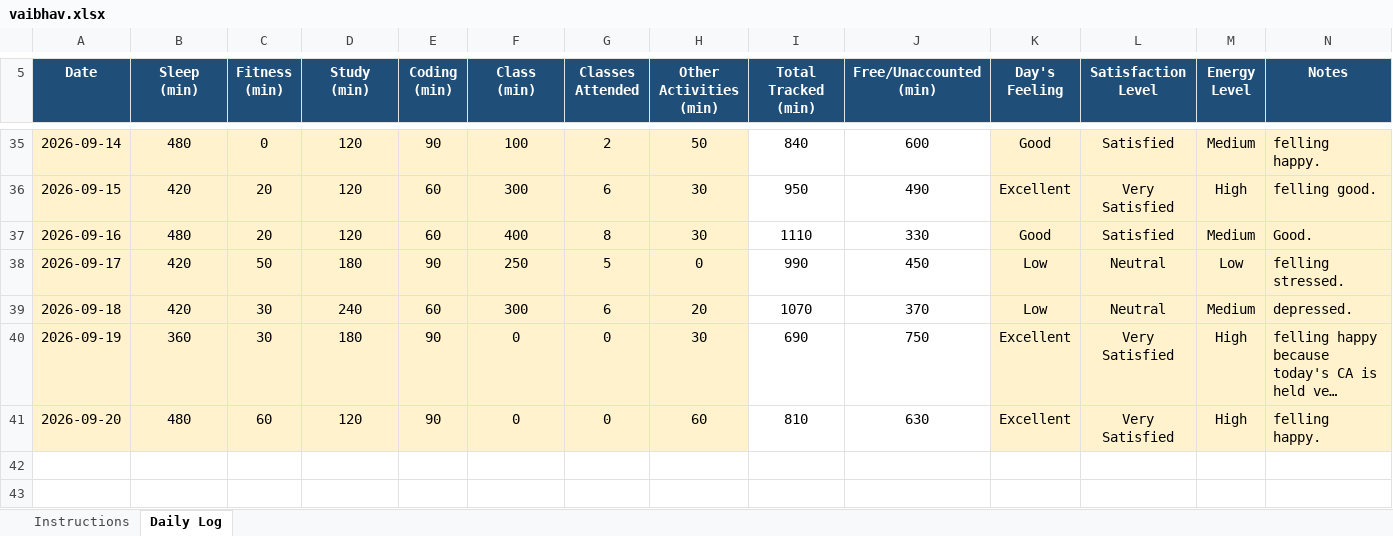
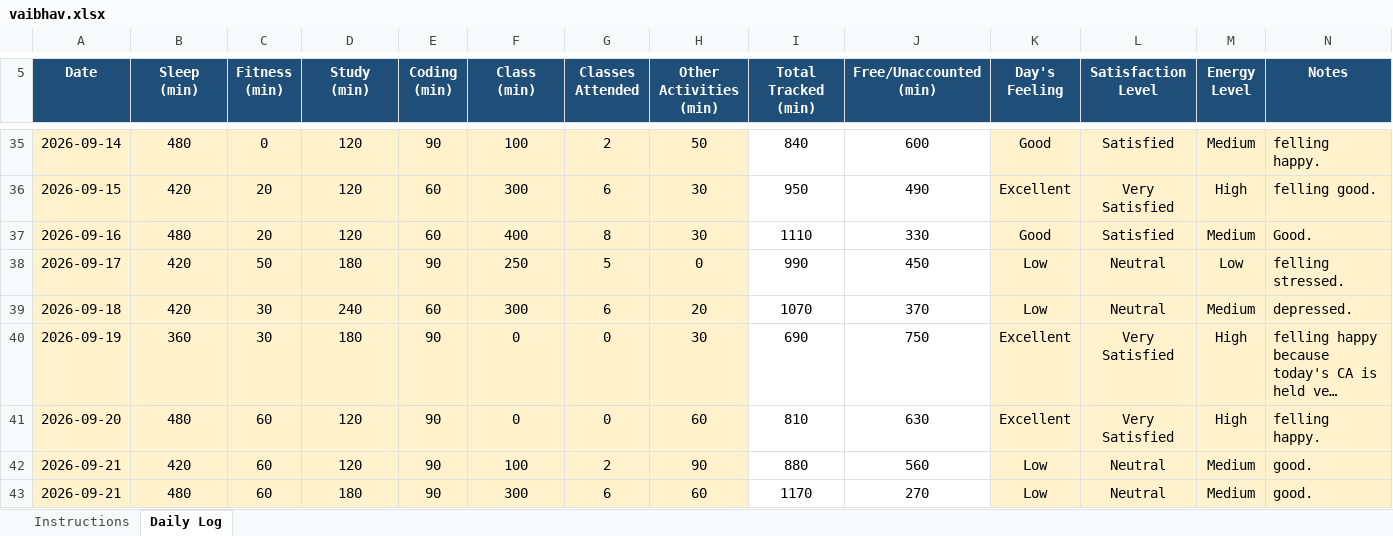
Before and after one commit to thevaibhavdwivedi/CAP776-12600738, an Excel workbook: vaibhav.xlsx, sheet Daily Log, drawn as a sheet; only a part is shown, gaps mark what is left out; long unchanged cells end in …; values as stored, in another font and other column widths than the file's, no borders; conditional formats not drawn; the diff names each change by its address in the sheet, - before the commit and + after, or states it on an @@ line.

Commit message:
Add files via upload

```diff
--- a/vaibhav.xlsx (sheet Daily Log)
+++ b/vaibhav.xlsx (sheet Daily Log)
+row 42: 2026-09-21 | 420 | 60 | 120 | 90 | 100 | 2 | 90 | 880 | 560 | Low | Neutral | Medium | good.
+row 43: 2026-09-21 | 480 | 60 | 180 | 90 | 300 | 6 | 60 | 1170 | 270 | Low | Neutral | Medium | good.
```
